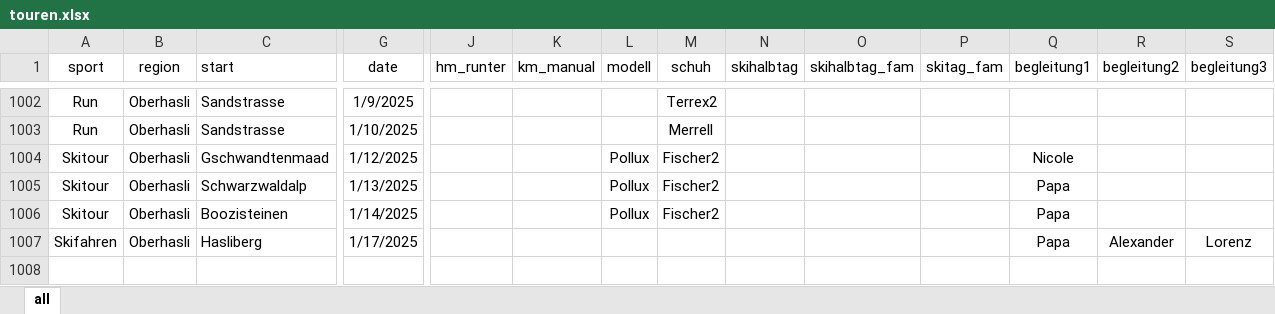
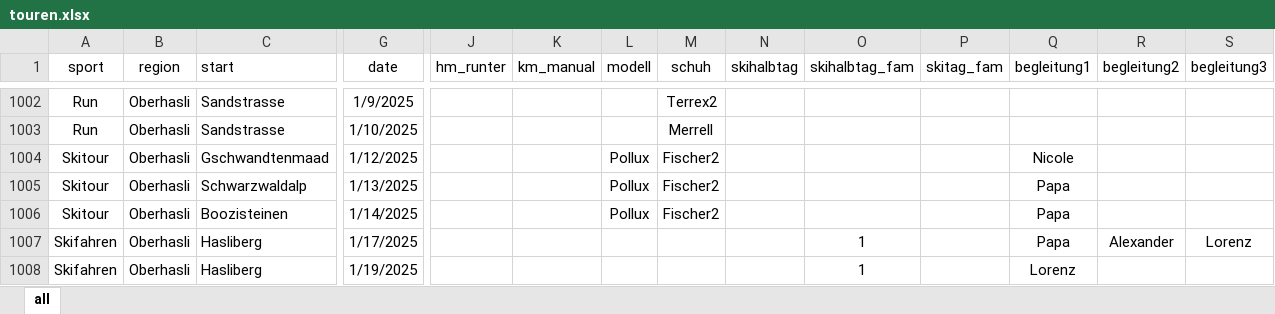
Before and after one commit to rufi77/sport, an Excel workbook: data/touren.xlsx, sheet all, drawn as a sheet; only a part is shown, gaps mark what is left out; values as stored, in another font and other column widths than the file's, no borders; conditional formats not drawn; rows hold the shown columns only; the diff names each change by its address in the sheet, - before the commit and + after, or states it on an @@ line.

```diff
--- a/data/touren.xlsx (sheet all)
+++ b/data/touren.xlsx (sheet all)
-O1007 (skihalbtag_fam): (empty)
+O1007 (skihalbtag_fam): 1
+row 1008: Skifahren | Oberhasli | Hasliberg | 1/19/2025 |  |  |  |  |  | 1 |  | Lorenz
```
Also changed, not shown: 10 other files.
